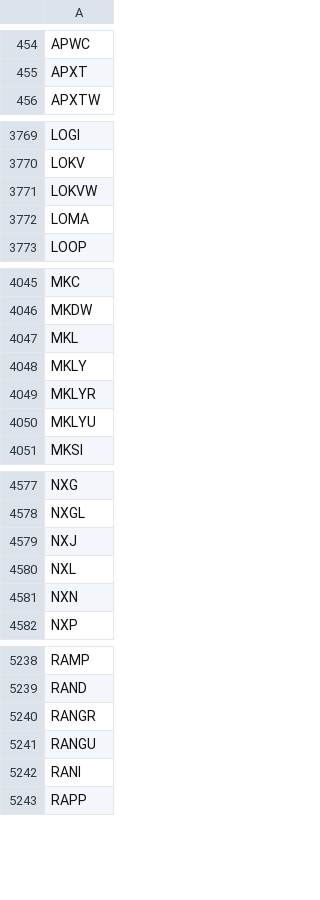
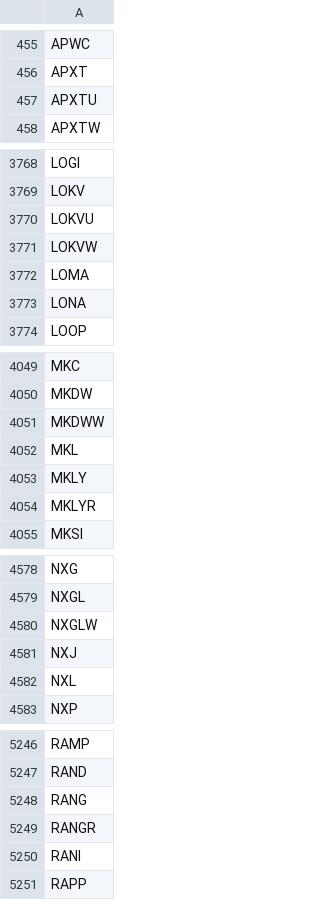
Before and after one commit to Grey-otoc/reddit-stock-tracker, a CSV file: tickers/ticker_list.csv, drawn as a sheet; only a part is shown, gaps mark what is left out; the diff covers the shown part only.

```diff
--- a/tickers/ticker_list.csv
+++ b/tickers/ticker_list.csv
@@ -455,2 +456,3 @@ APWC
 APXT
+APXTU
 APXTW
@@ -3770,4 +3769,6 @@ LOGI
 LOKV
+LOKVU
 LOKVW
 LOMA
+LONA
 LOOP
@@ -4046,2 +4050,3 @@ MKC
 MKDW
+MKDWW
 MKL
@@ -4049,3 +4054,2 @@ MKLY
 MKLYR
-MKLYU
 MKSI
@@ -4578,5 +4579,5 @@ NXG
 NXGL
+NXGLW
 NXJ
 NXL
-NXN
 NXP
@@ -5239,4 +5247,4 @@ RAMP
 RAND
+RANG
 RANGR
-RANGU
 RANI
```
Also changed, not shown: 46 added rows, 36 removed rows and 1 edited cell elsewhere in this file, 8 other files.
